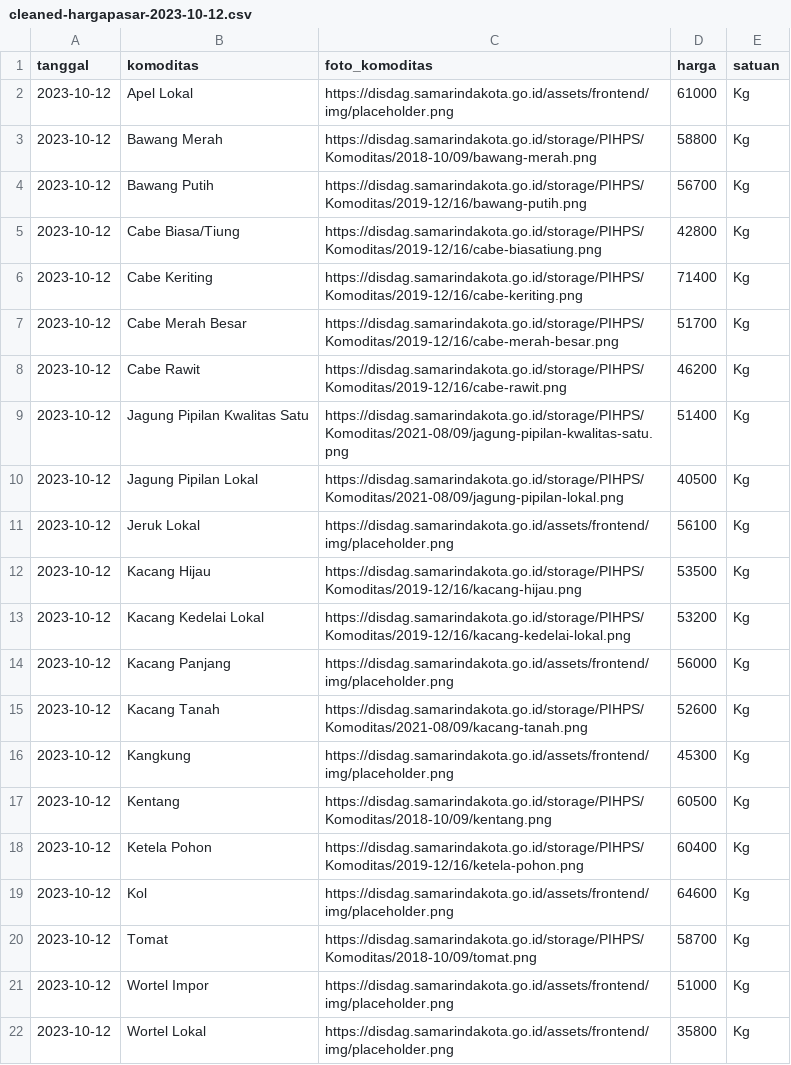
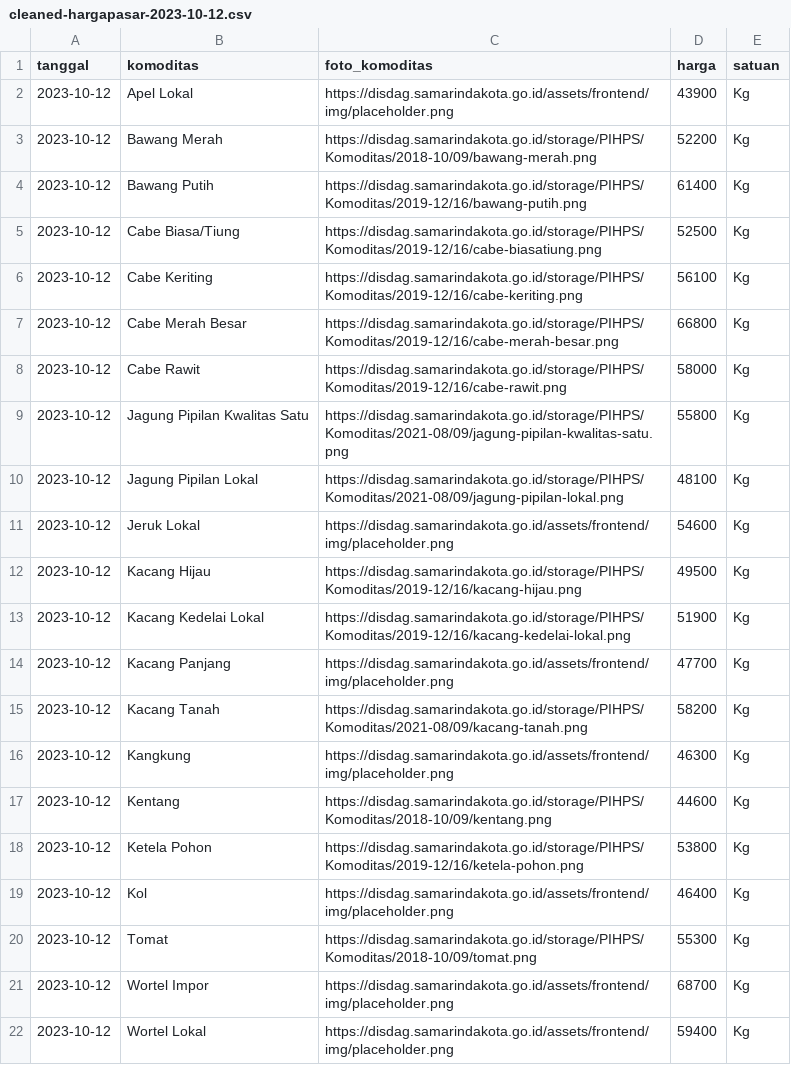
Before and after one commit to Echo271/Jabatani, a CSV file: dataserver/cleaned-hargapasar-2023-10-12.csv, drawn as a sheet.

```diff
--- a/dataserver/cleaned-hargapasar-2023-10-12.csv
+++ b/dataserver/cleaned-hargapasar-2023-10-12.csv
@@ -1,22 +1,22 @@
 tanggal,komoditas,foto_komoditas,harga,satuan
-2023-10-12,Apel Lokal,https://disdag.samarindakota.go.id/assets/frontend/img/placeholder.png,61000,Kg
-2023-10-12,Bawang Merah,https://disdag.samarindakota.go.id/storage/PIHPS/Komoditas/2018-10/09/bawang-merah.png,58800,Kg
-2023-10-12,Bawang Putih,https://disdag.samarindakota.go.id/storage/PIHPS/Komoditas/2019-12/16/bawang-putih.png,56700,Kg
-2023-10-12,Cabe Biasa/Tiung,https://disdag.samarindakota.go.id/storage/PIHPS/Komoditas/2019-12/16/cabe-biasatiung.png,42800,Kg
-2023-10-12,Cabe Keriting,https://disdag.samarindakota.go.id/storage/PIHPS/Komoditas/2019-12/16/cabe-keriting.png,71400,Kg
-2023-10-12,Cabe Merah Besar,https://disdag.samarindakota.go.id/storage/PIHPS/Komoditas/2019-12/16/cabe-merah-besar.png,51700,Kg
-2023-10-12,Cabe Rawit,https://disdag.samarindakota.go.id/storage/PIHPS/Komoditas/2019-12/16/cabe-rawit.png,46200,Kg
-2023-10-12,Jagung Pipilan Kwalitas Satu,https://disdag.samarindakota.go.id/storage/PIHPS/Komoditas/2021-08/09/jagung-pipilan-kwalitas-satu.png,51400,Kg
-2023-10-12,Jagung Pipilan Lokal,https://disdag.samarindakota.go.id/storage/PIHPS/Komoditas/2021-08/09/jagung-pipilan-lokal.png,40500,Kg
-2023-10-12,Jeruk Lokal,https://disdag.samarindakota.go.id/assets/frontend/img/placeholder.png,56100,Kg
-2023-10-12,Kacang Hijau,https://disdag.samarindakota.go.id/storage/PIHPS/Komoditas/2019-12/16/kacang-hijau.png,53500,Kg
-2023-10-12,Kacang Kedelai Lokal,https://disdag.samarindakota.go.id/storage/PIHPS/Komoditas/2019-12/16/kacang-kedelai-lokal.png,53200,Kg
-2023-10-12,Kacang Panjang,https://disdag.samarindakota.go.id/assets/frontend/img/placeholder.png,56000,Kg
-2023-10-12,Kacang Tanah,https://disdag.samarindakota.go.id/storage/PIHPS/Komoditas/2021-08/09/kacang-tanah.png,52600,Kg
-2023-10-12,Kangkung,https://disdag.samarindakota.go.id/assets/frontend/img/placeholder.png,45300,Kg
-2023-10-12,Kentang,https://disdag.samarindakota.go.id/storage/PIHPS/Komoditas/2018-10/09/kentang.png,60500,Kg
-2023-10-12,Ketela Pohon,https://disdag.samarindakota.go.id/storage/PIHPS/Komoditas/2019-12/16/ketela-pohon.png,60400,Kg
-2023-10-12,Kol,https://disdag.samarindakota.go.id/assets/frontend/img/placeholder.png,64600,Kg
-2023-10-12,Tomat,https://disdag.samarindakota.go.id/storage/PIHPS/Komoditas/2018-10/09/tomat.png,58700,Kg
-2023-10-12,Wortel Impor,https://disdag.samarindakota.go.id/assets/frontend/img/placeholder.png,51000,Kg
-2023-10-12,Wortel Lokal,https://disdag.samarindakota.go.id/assets/frontend/img/placeholder.png,35800,Kg
+2023-10-12,Apel Lokal,https://disdag.samarindakota.go.id/assets/frontend/img/placeholder.png,43900,Kg
+2023-10-12,Bawang Merah,https://disdag.samarindakota.go.id/storage/PIHPS/Komoditas/2018-10/09/bawang-merah.png,52200,Kg
+2023-10-12,Bawang Putih,https://disdag.samarindakota.go.id/storage/PIHPS/Komoditas/2019-12/16/bawang-putih.png,61400,Kg
+2023-10-12,Cabe Biasa/Tiung,https://disdag.samarindakota.go.id/storage/PIHPS/Komoditas/2019-12/16/cabe-biasatiung.png,52500,Kg
+2023-10-12,Cabe Keriting,https://disdag.samarindakota.go.id/storage/PIHPS/Komoditas/2019-12/16/cabe-keriting.png,56100,Kg
+2023-10-12,Cabe Merah Besar,https://disdag.samarindakota.go.id/storage/PIHPS/Komoditas/2019-12/16/cabe-merah-besar.png,66800,Kg
+2023-10-12,Cabe Rawit,https://disdag.samarindakota.go.id/storage/PIHPS/Komoditas/2019-12/16/cabe-rawit.png,58000,Kg
+2023-10-12,Jagung Pipilan Kwalitas Satu,https://disdag.samarindakota.go.id/storage/PIHPS/Komoditas/2021-08/09/jagung-pipilan-kwalitas-satu.png,55800,Kg
+2023-10-12,Jagung Pipilan Lokal,https://disdag.samarindakota.go.id/storage/PIHPS/Komoditas/2021-08/09/jagung-pipilan-lokal.png,48100,Kg
+2023-10-12,Jeruk Lokal,https://disdag.samarindakota.go.id/assets/frontend/img/placeholder.png,54600,Kg
+2023-10-12,Kacang Hijau,https://disdag.samarindakota.go.id/storage/PIHPS/Komoditas/2019-12/16/kacang-hijau.png,49500,Kg
+2023-10-12,Kacang Kedelai Lokal,https://disdag.samarindakota.go.id/storage/PIHPS/Komoditas/2019-12/16/kacang-kedelai-lokal.png,51900,Kg
+2023-10-12,Kacang Panjang,https://disdag.samarindakota.go.id/assets/frontend/img/placeholder.png,47700,Kg
+2023-10-12,Kacang Tanah,https://disdag.samarindakota.go.id/storage/PIHPS/Komoditas/2021-08/09/kacang-tanah.png,58200,Kg
+2023-10-12,Kangkung,https://disdag.samarindakota.go.id/assets/frontend/img/placeholder.png,46300,Kg
+2023-10-12,Kentang,https://disdag.samarindakota.go.id/storage/PIHPS/Komoditas/2018-10/09/kentang.png,44600,Kg
+2023-10-12,Ketela Pohon,https://disdag.samarindakota.go.id/storage/PIHPS/Komoditas/2019-12/16/ketela-pohon.png,53800,Kg
+2023-10-12,Kol,https://disdag.samarindakota.go.id/assets/frontend/img/placeholder.png,46400,Kg
+2023-10-12,Tomat,https://disdag.samarindakota.go.id/storage/PIHPS/Komoditas/2018-10/09/tomat.png,55300,Kg
+2023-10-12,Wortel Impor,https://disdag.samarindakota.go.id/assets/frontend/img/placeholder.png,68700,Kg
+2023-10-12,Wortel Lokal,https://disdag.samarindakota.go.id/assets/frontend/img/placeholder.png,59400,Kg
```
Also changed, not shown: dataserver/cleaned-hargapasar-2023-10-13.csv, 12 other files.
